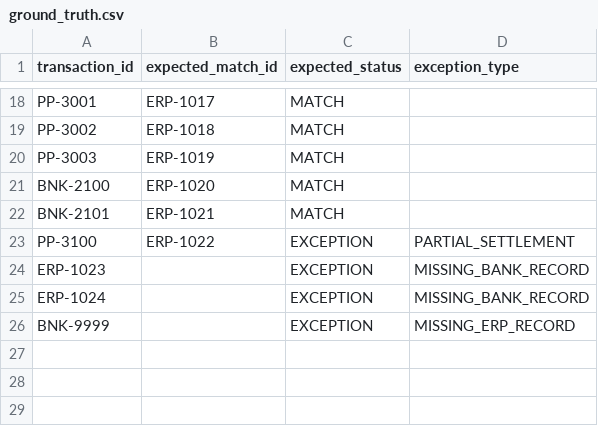
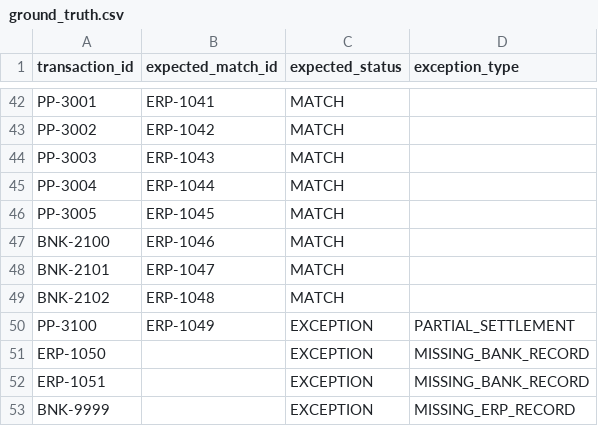
Before and after one commit to VedantSinghThakur21/reconciliation-agentic, a CSV file: data/demo/ground_truth.csv, drawn as a sheet; only a part is shown, gaps mark what is left out; addresses are those after the commit; the diff covers the shown part only; the diff names each change by its address in the sheet, - before the commit and + after, or states it on an @@ line.

```diff
--- a/data/demo/ground_truth.csv
+++ b/data/demo/ground_truth.csv
-B42 (expected_match_id): ERP-1017
+B42 (expected_match_id): ERP-1041
-B43 (expected_match_id): ERP-1018
+B43 (expected_match_id): ERP-1042
-B44 (expected_match_id): ERP-1019
+B44 (expected_match_id): ERP-1043
+row 45: PP-3004 | ERP-1044 | MATCH
+row 46: PP-3005 | ERP-1045 | MATCH
-B47 (expected_match_id): ERP-1020
+B47 (expected_match_id): ERP-1046
-B48 (expected_match_id): ERP-1021
+B48 (expected_match_id): ERP-1047
+row 49: BNK-2102 | ERP-1048 | MATCH
-B50 (expected_match_id): ERP-1022
+B50 (expected_match_id): ERP-1049
-A51 (transaction_id): ERP-1023
+A51 (transaction_id): ERP-1050
-A52 (transaction_id): ERP-1024
+A52 (transaction_id): ERP-1051
```
Also changed, not shown: 24 added rows elsewhere in this file, data/demo/bank.csv, data/demo/payment_processor.csv, 6 other files.
